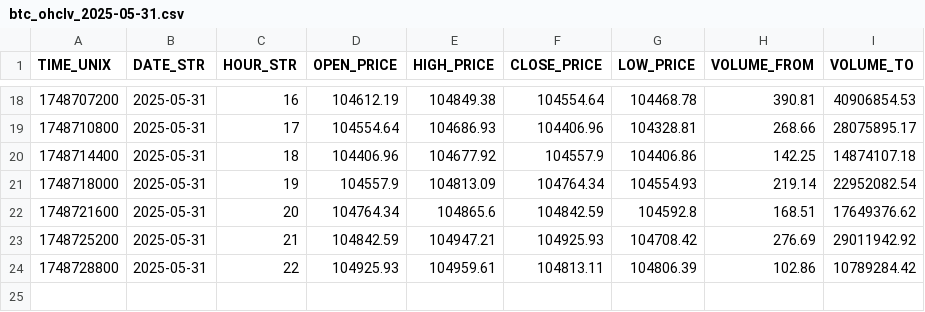
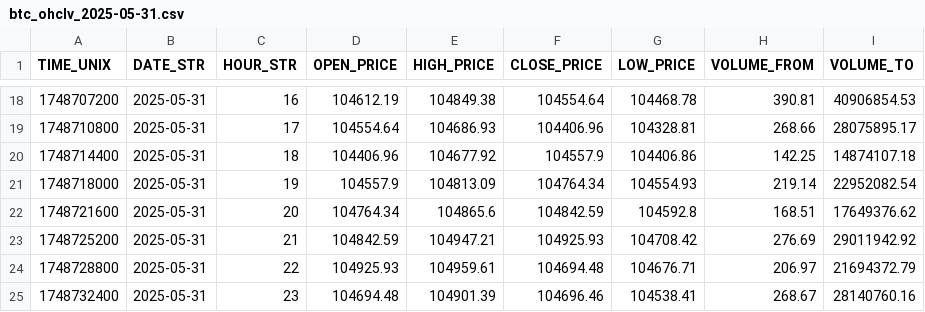
Before and after one commit to mouadja02/bitcoin-technical-indicators-dataset, a CSV file: btc_ohclv_2025-05-31.csv, drawn as a sheet; only a part is shown, gaps mark what is left out.

Commit message:
Snowflake table daily backup for 2025-05-31

```diff
--- a/btc_ohclv_2025-05-31.csv
+++ b/btc_ohclv_2025-05-31.csv
@@ -23,2 +23,3 @@ TIME_UNIX,DATE_STR,HOUR_STR,OPEN_PRICE,HIGH_PRICE,CLOSE_PRICE,LOW_PRICE,VOLUME_F
 1748725200,2025-05-31,21,104842.59,104947.21,104925.93,104708.42,276.69,29011942.92
-1748728800,2025-05-31,22,104925.93,104959.61,104813.11,104806.39,102.86,10789284.42
+1748728800,2025-05-31,22,104925.93,104959.61,104694.48,104676.71,206.97,21694372.79
+1748732400,2025-05-31,23,104694.48,104901.39,104696.46,104538.41,268.67,28140760.16
```
